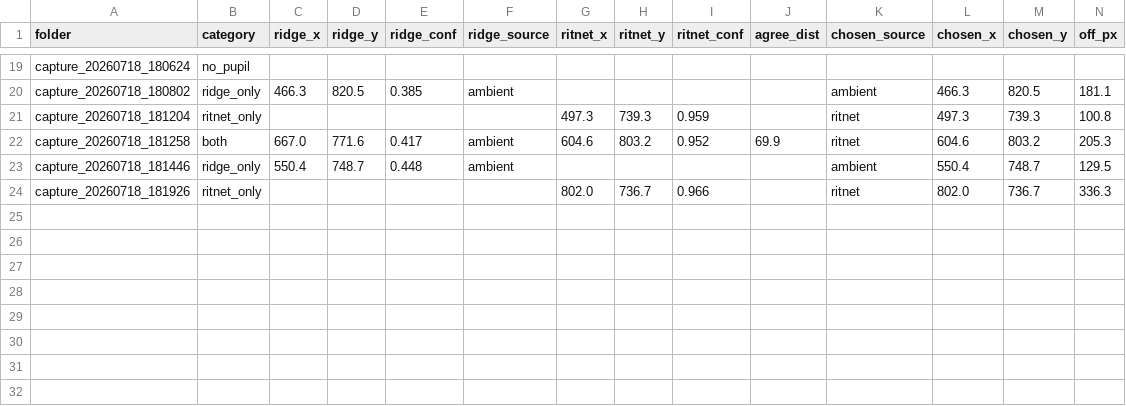
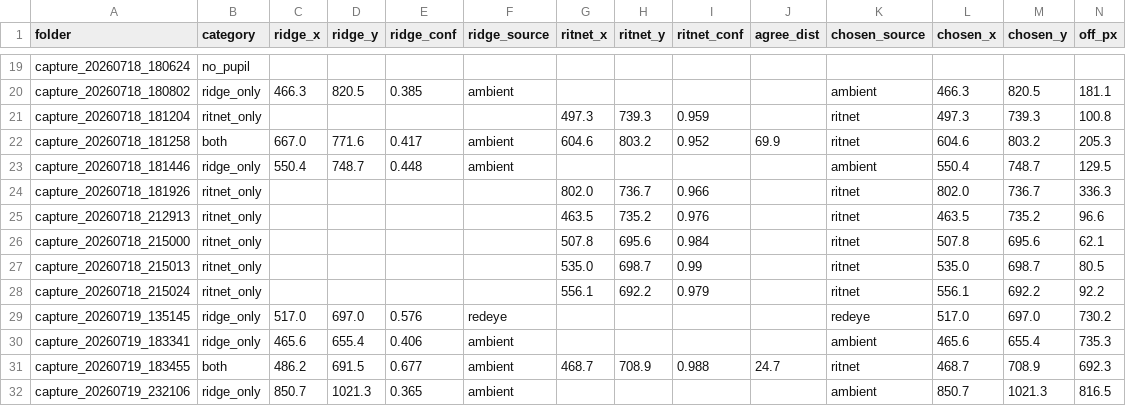
Before and after one commit to RochMirski/EyeVu, a CSV file: Transfers/index.csv, drawn as a sheet; only a part is shown, gaps mark what is left out; rows hold the shown columns only; the diff names each change by its address in the sheet, - before the commit and + after, or states it on an @@ line.

Commit message:
first redeye extraction achieved on pi

```diff
--- a/Transfers/index.csv
+++ b/Transfers/index.csv
+row 25: capture_20260718_212913 | ritnet_only |  |  |  |  | 463.5 | 735.2 | 0.976 |  | ritnet | 463.5 | 735.2 | 96.6
+row 26: capture_20260718_215000 | ritnet_only |  |  |  |  | 507.8 | 695.6 | 0.984 |  | ritnet | 507.8 | 695.6 | 62.1
+row 27: capture_20260718_215013 | ritnet_only |  |  |  |  | 535.0 | 698.7 | 0.99 |  | ritnet | 535.0 | 698.7 | 80.5
+row 28: capture_20260718_215024 | ritnet_only |  |  |  |  | 556.1 | 692.2 | 0.979 |  | ritnet | 556.1 | 692.2 | 92.2
+row 29: capture_20260719_135145 | ridge_only | 517.0 | 697.0 | 0.576 | redeye |  |  |  |  | redeye | 517.0 | 697.0 | 730.2
+row 30: capture_20260719_183341 | ridge_only | 465.6 | 655.4 | 0.406 | ambient |  |  |  |  | ambient | 465.6 | 655.4 | 735.3
+row 31: capture_20260719_183455 | both | 486.2 | 691.5 | 0.677 | ambient | 468.7 | 708.9 | 0.988 | 24.7 | ritnet | 468.7 | 708.9 | 692.3
+row 32: capture_20260719_232106 | ridge_only | 850.7 | 1021.3 | 0.365 | ambient |  |  |  |  | ambient | 850.7 | 1021.3 | 816.5
```
Also changed, not shown: 55 other files.
